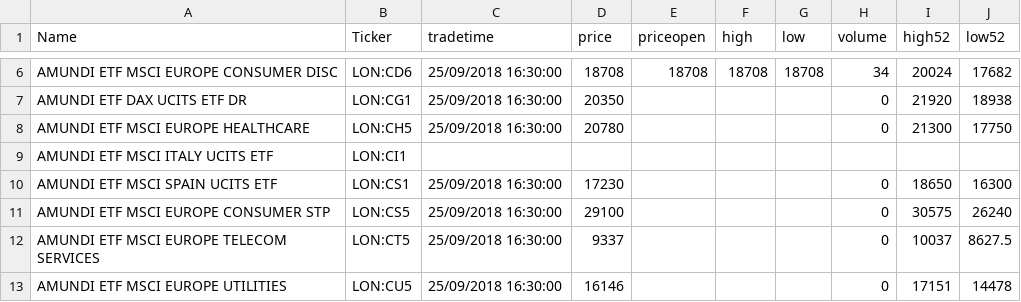
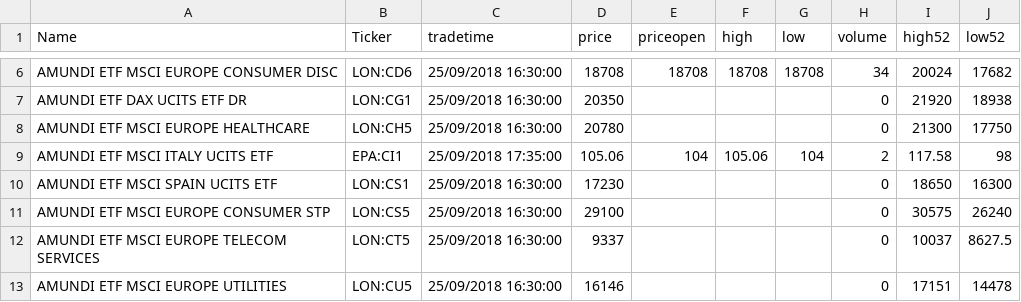
Before and after one commit to ThomasWongMingHei/QT_Engineering, a CSV file: Calculation/Data/LSE_ETF2018_09_25_23_17_10.csv (was Calculation/Data/LSE_ETF2018_09_25_19_07_32.csv), drawn as a sheet; only a part is shown, gaps mark what is left out.

```diff
--- a/Calculation/Data/LSE_ETF2018_09_25_19_07_32.csv
+++ b/Calculation/Data/LSE_ETF2018_09_25_23_17_10.csv
@@ -8,3 +8,3 @@ AMUNDI ETF DAX UCITS ETF DR,LON:CG1,25/09/2018 16:30:00,20350,,,,0,21920,18938
 AMUNDI ETF MSCI EUROPE HEALTHCARE,LON:CH5,25/09/2018 16:30:00,20780,,,,0,21300,17750
-AMUNDI ETF MSCI ITALY UCITS ETF,LON:CI1,,,,,,,,
+AMUNDI ETF MSCI ITALY UCITS ETF,EPA:CI1,25/09/2018 17:35:00,105.06,104,105.06,104,2,117.58,98
 AMUNDI ETF MSCI SPAIN UCITS ETF,LON:CS1,25/09/2018 16:30:00,17230,,,,0,18650,16300
```
Also changed, not shown: Calculation/Config/LSE_ETF.csv, Calculation/Config/LSE_ETFcfg.csv, 4 other files.
